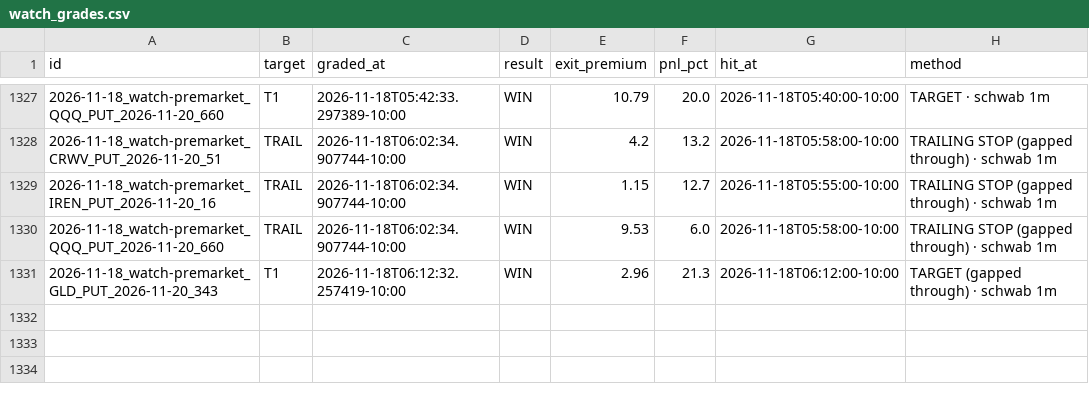
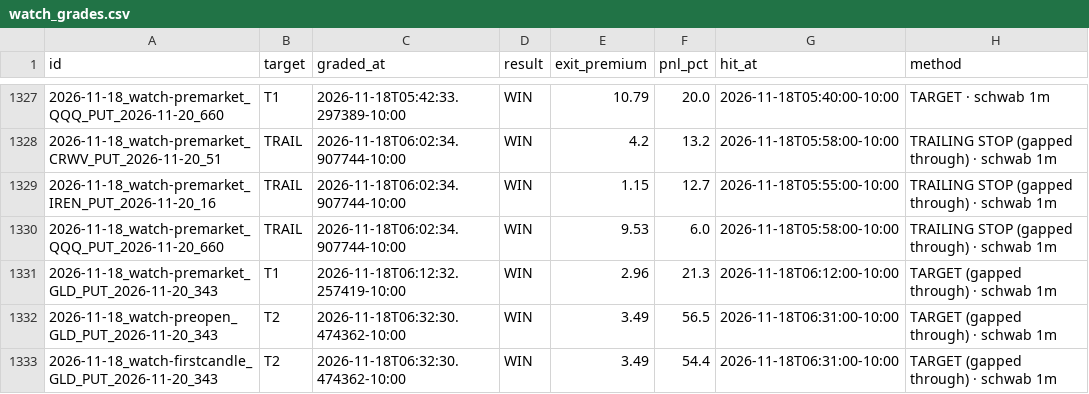
Before and after one commit to Seed808/theesness-market, a CSV file: ledger/watch_grades.csv, drawn as a sheet; only a part is shown, gaps mark what is left out.

Commit message:
ledger: 2026-11-18T16:37Z

```diff
--- a/ledger/watch_grades.csv
+++ b/ledger/watch_grades.csv
@@ -1331 +1331,3 @@ id,target,graded_at,result,exit_premium,pnl_pct,hit_at,method
 2026-11-18_watch-premarket_GLD_PUT_2026-11-20_343,T1,2026-11-18T06:12:32.257419-10:00,WIN,2.96,21.3,2026-11-18T06:12:00-10:00,TARGET (gapped through) · schwab 1m
+2026-11-18_watch-preopen_GLD_PUT_2026-11-20_343,T2,2026-11-18T06:32:30.474362-10:00,WIN,3.49,56.5,2026-11-18T06:31:00-10:00,TARGET (gapped through) · schwab 1m
+2026-11-18_watch-firstcandle_GLD_PUT_2026-11-20_343,T2,2026-11-18T06:32:30.474362-10:00,WIN,3.49,54.4,2026-11-18T06:31:00-10:00,TARGET (gapped through) · schwab 1m
```
Also changed, not shown: ledger/grades.csv, ledger/grades_t1.csv, 9 other files.
